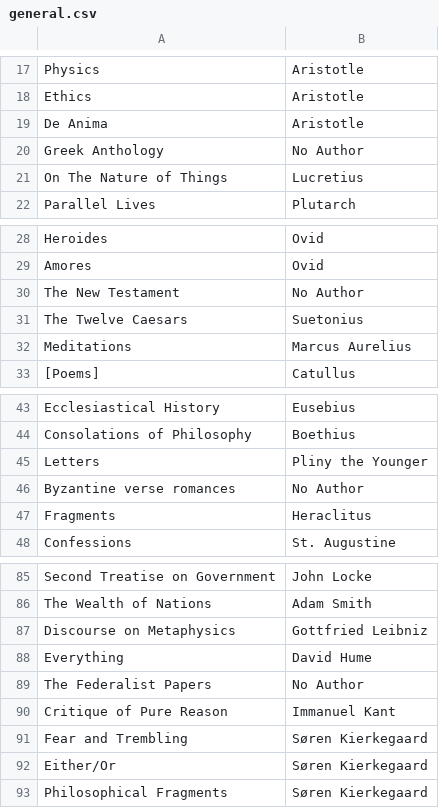
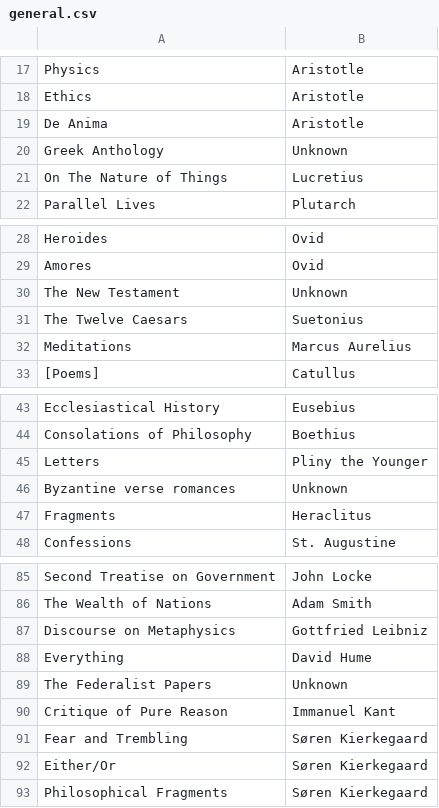
Before and after one commit to RamilZohrabli/Library-Management-System, a CSV file: general.csv, drawn as a sheet; only a part is shown, gaps mark what is left out; the diff covers the shown part only.

```diff
--- a/general.csv
+++ b/general.csv
@@ -19,3 +19,3 @@ Ethics,Aristotle
 De Anima,Aristotle
-Greek Anthology,No Author
+Greek Anthology,Unknown
 On The Nature of Things,Lucretius
@@ -29,3 +29,3 @@ Heroides,Ovid
 Amores,Ovid
-The New Testament,No Author
+The New Testament,Unknown
 The Twelve Caesars,Suetonius
@@ -45,3 +45,3 @@ Consolations of Philosophy,Boethius
 Letters,Pliny the Younger
-Byzantine verse romances,No Author
+Byzantine verse romances,Unknown
 Fragments,Heraclitus
@@ -88,3 +88,3 @@ Discourse on Metaphysics,Gottfried Leibniz
 Everything,David Hume
-The Federalist Papers,No Author
+The Federalist Papers,Unknown
 Critique of Pure Reason,Immanuel Kant
```
Also changed, not shown: 13 edited cells elsewhere in this file.
